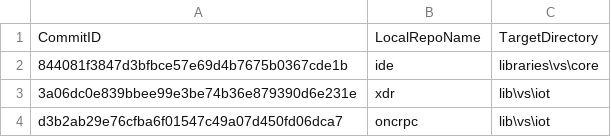
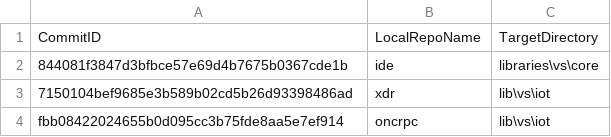
Before and after one commit to ATECoder/dn.onc.rpc, a CSV file: externalReposCommits.csv, drawn as a sheet.

```diff
--- a/externalReposCommits.csv
+++ b/externalReposCommits.csv
@@ -2,3 +2,3 @@ CommitID,LocalRepoName,TargetDirectory
 844081f3847d3bfbce57e69d4b7675b0367cde1b,ide,libraries\vs\core
-3a06dc0e839bbee99e3be74b36e879390d6e231e,xdr,lib\vs\iot
-d3b2ab29e76cfba6f01547c49a07d450fd06dca7,oncrpc,lib\vs\iot
+7150104bef9685e3b589b02cd5b26d93398486ad,xdr,lib\vs\iot
+fbb08422024655b0d095cc3b75fde8aa5e7ef914,oncrpc,lib\vs\iot
```
Also changed, not shown: 1 other file.
